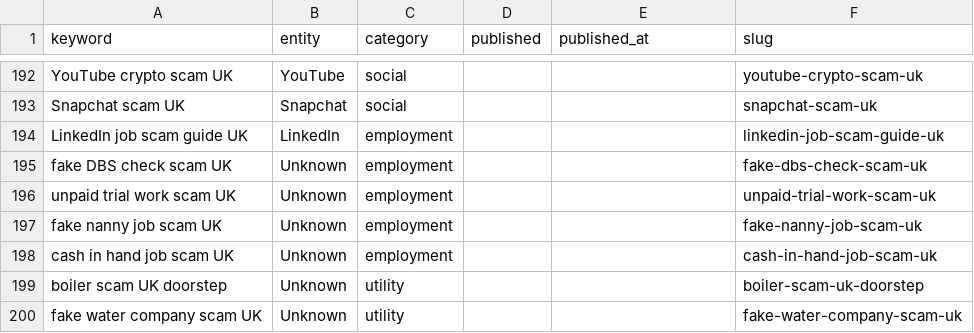
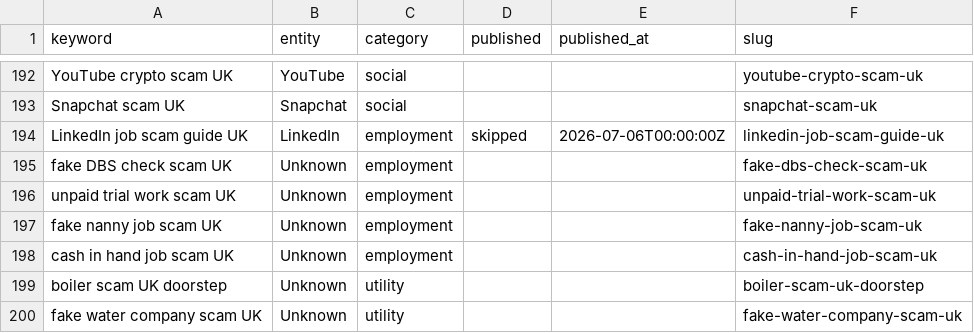
Before and after one commit to siderightapps-hub/beatthescam-site, a CSV file: content/daily-publish-queue.csv, drawn as a sheet; only a part is shown, gaps mark what is left out.

Commit message:
feat: track and skip queue rows whose generated slug already exists
The model (or template) can choose a post slug that differs from
slugify(topic.keyword) and collides with an existing post. Re-check
right before the manifest write so a duplicate slug can't overwrite
another guide's manifest or silently replace its live page, and mark
the queue row "skipped" (distinct from "quarantined", since nothing
was gate-failed) so it isn't retried or tweeted.

```diff
--- a/content/daily-publish-queue.csv
+++ b/content/daily-publish-queue.csv
@@ -193,3 +193,3 @@ YouTube crypto scam UK,YouTube,social,,,youtube-crypto-scam-uk
 Snapchat scam UK,Snapchat,social,,,snapchat-scam-uk
-LinkedIn job scam guide UK,LinkedIn,employment,,,linkedin-job-scam-guide-uk
+LinkedIn job scam guide UK,LinkedIn,employment,skipped,2026-07-06T00:00:00Z,linkedin-job-scam-guide-uk
 fake DBS check scam UK,Unknown,employment,,,fake-dbs-check-scam-uk
```
Also changed, not shown: 2 other files.
